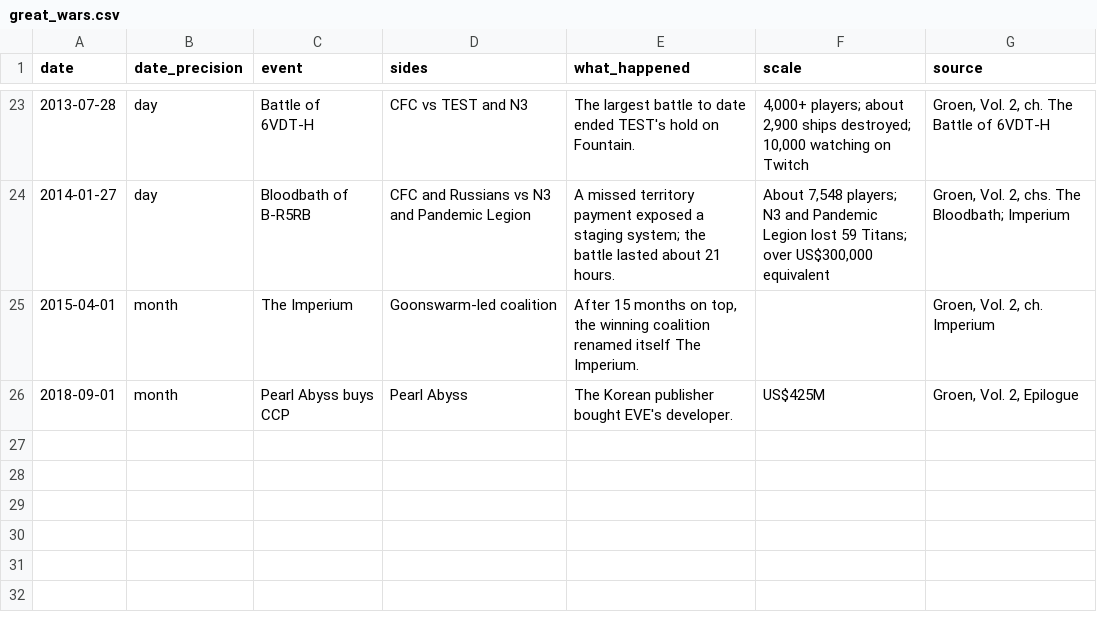
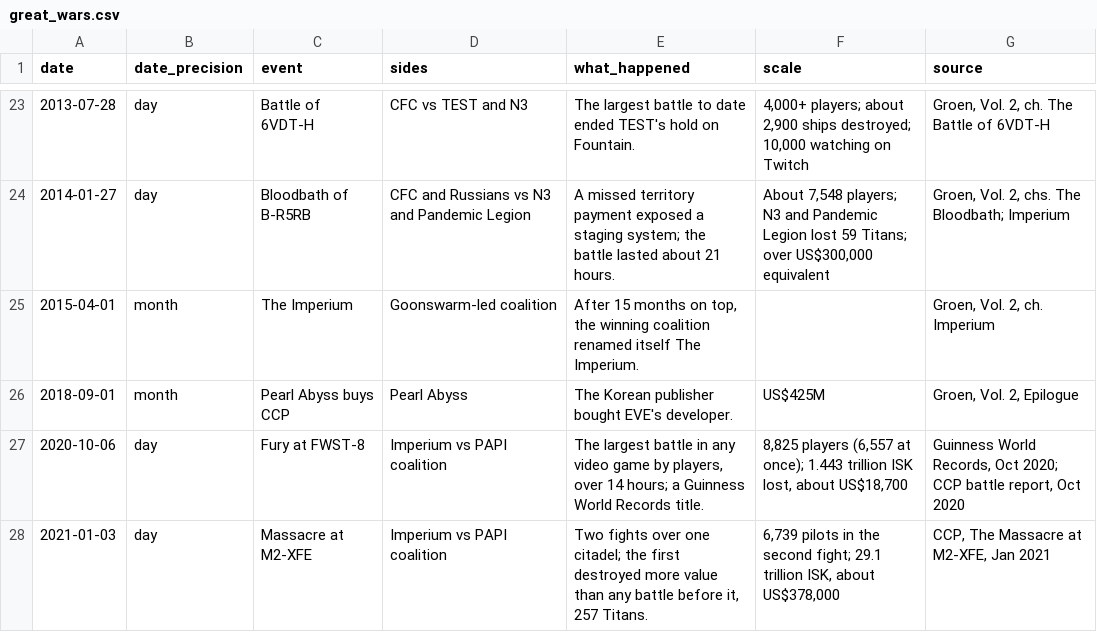
Before and after one commit to anayaanj/bu7141-eve-online, a CSV file: data/reference/great_wars.csv, drawn as a sheet; only a part is shown, gaps mark what is left out; the diff names each change by its address in the sheet, - before the commit and + after, or states it on an @@ line.

```diff
--- a/data/reference/great_wars.csv
+++ b/data/reference/great_wars.csv
+row 27: 2020-10-06 | day | Fury at FWST-8 | Imperium vs PAPI coalition | The largest battle in any video game by players, over 14 hours; a Guinness World Records title. | 8,825 players (6,557 at once); 1.443 trillion ISK lost, about US$18,700 | Guinness World Records, Oct 2020; CCP battle report, Oct 2020
+row 28: 2021-01-03 | day | Massacre at M2-XFE | Imperium vs PAPI coalition | Two fights over one citadel; the first destroyed more value than any battle before it, 257 Titans. | 6,739 pilots in the second fight; 29.1 trillion ISK, about US$378,000 | CCP, The Massacre at M2-XFE, Jan 2021
```
Also changed, not shown: data/exports/casual_first_day.csv, data/exports/eve_at_a_glance.csv, 40 other files.
